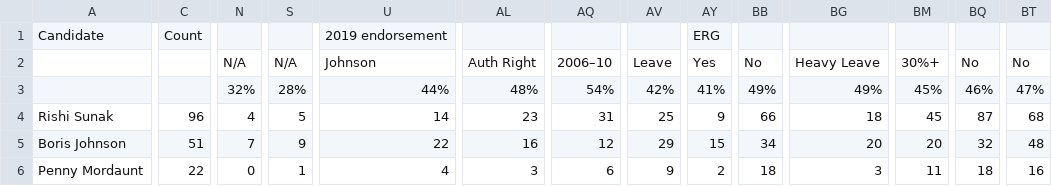
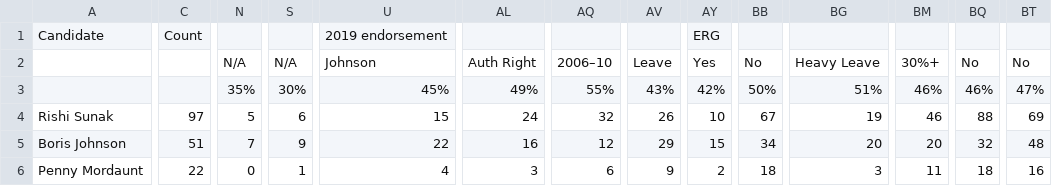
Before and after one commit to tomviner/scrape-tory-nominations, a CSV file: smarkets-leaderboard.csv, drawn as a sheet; only a part is shown, gaps mark what is left out; the diff names each change by its address in the sheet, - before the commit and + after, or states it on an @@ line.

```diff
--- a/smarkets-leaderboard.csv
+++ b/smarkets-leaderboard.csv
-N3: 32%
+N3: 35%
-S3: 28%
+S3: 30%
-U3: 44%
+U3: 45%
-AL3: 48%
+AL3: 49%
-AQ3: 54%
+AQ3: 55%
-AV3: 42%
+AV3: 43%
-AY3: 41%
+AY3: 42%
-BB3: 49%
+BB3: 50%
-BG3: 49%
+BG3: 51%
-BM3: 45%
+BM3: 46%
-C4: 96
+C4: 97
-N4: 4
+N4: 5
-S4: 5
+S4: 6
-U4: 14
+U4: 15
-AL4: 23
+AL4: 24
-AQ4: 31
+AQ4: 32
-AV4: 25
+AV4: 26
-AY4: 9
+AY4: 10
-BB4: 66
+BB4: 67
-BG4: 18
+BG4: 19
-BM4: 45
+BM4: 46
-BQ4: 87
+BQ4: 88
-BT4: 68
+BT4: 69
```
Also changed, not shown: smarkets-endorsements.csv.
